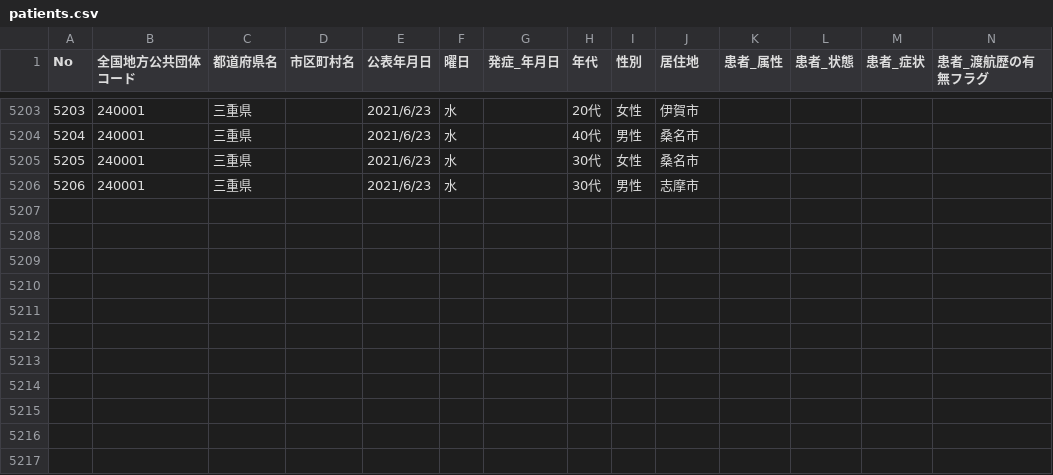
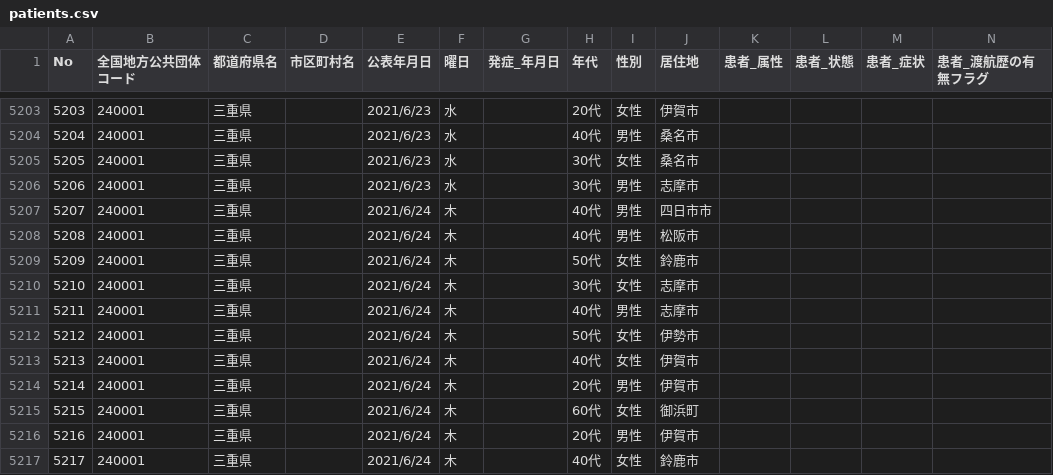
Before and after one commit to code4sabae/opendatagojp, a CSV file: csv/mie-ken/patients.csv, drawn as a sheet; only a part is shown, gaps mark what is left out; rows hold the shown columns only; the diff names each change by its address in the sheet, - before the commit and + after, or states it on an @@ line.

```diff
--- a/csv/mie-ken/patients.csv
+++ b/csv/mie-ken/patients.csv
+row 5207: 5207 | 240001 | 三重県 |  | 2021/6/24 | 木 |  | 40代 | 男性 | 四日市市
+row 5208: 5208 | 240001 | 三重県 |  | 2021/6/24 | 木 |  | 40代 | 男性 | 松阪市
+row 5209: 5209 | 240001 | 三重県 |  | 2021/6/24 | 木 |  | 50代 | 女性 | 鈴鹿市
+row 5210: 5210 | 240001 | 三重県 |  | 2021/6/24 | 木 |  | 30代 | 女性 | 志摩市
+row 5211: 5211 | 240001 | 三重県 |  | 2021/6/24 | 木 |  | 40代 | 男性 | 志摩市
+row 5212: 5212 | 240001 | 三重県 |  | 2021/6/24 | 木 |  | 50代 | 女性 | 伊勢市
+row 5213: 5213 | 240001 | 三重県 |  | 2021/6/24 | 木 |  | 40代 | 女性 | 伊賀市
+row 5214: 5214 | 240001 | 三重県 |  | 2021/6/24 | 木 |  | 20代 | 男性 | 伊賀市
+row 5215: 5215 | 240001 | 三重県 |  | 2021/6/24 | 木 |  | 60代 | 女性 | 御浜町
+row 5216: 5216 | 240001 | 三重県 |  | 2021/6/24 | 木 |  | 20代 | 男性 | 伊賀市
+row 5217: 5217 | 240001 | 三重県 |  | 2021/6/24 | 木 |  | 40代 | 女性 | 鈴鹿市
```
Also changed, not shown: csv/fukui-ken/patients.csv, csv/osaka-fu/patients-summary.csv, 11 other files.
